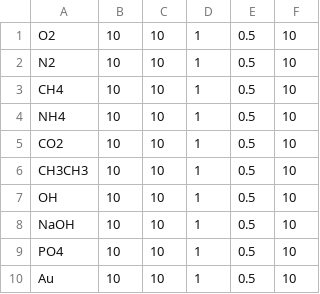
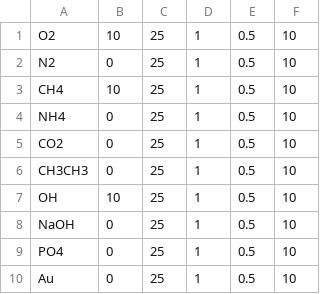
Before and after one commit to flynn-98/electrolyte-mixing-station, a CSV file: data/CSVs/accelerated_life_test.csv, drawn as a sheet.

```diff
--- a/data/CSVs/accelerated_life_test.csv
+++ b/data/CSVs/accelerated_life_test.csv
@@ -1,10 +1,10 @@
-O2, 10, 10, 1, 0.5, 10
-N2, 10, 10, 1, 0.5, 10
-CH4, 10, 10, 1, 0.5, 10
-NH4, 10, 10, 1, 0.5, 10
-CO2, 10, 10, 1, 0.5, 10
-CH3CH3, 10, 10, 1, 0.5, 10
-OH, 10, 10, 1, 0.5, 10
-NaOH, 10, 10, 1, 0.5, 10
-PO4, 10, 10, 1, 0.5, 10
-Au, 10, 10, 1, 0.5, 10
+O2, 10, 25, 1, 0.5, 10
+N2, 0, 25, 1, 0.5, 10
+CH4, 10, 25, 1, 0.5, 10
+NH4, 0, 25, 1, 0.5, 10
+CO2, 0, 25, 1, 0.5, 10
+CH3CH3, 0, 25, 1, 0.5, 10
+OH, 10, 25, 1, 0.5, 10
+NaOH, 0, 25, 1, 0.5, 10
+PO4, 0, 25, 1, 0.5, 10
+Au, 0, 25, 1, 0.5, 10
```
Also changed, not shown: 1 other file.
